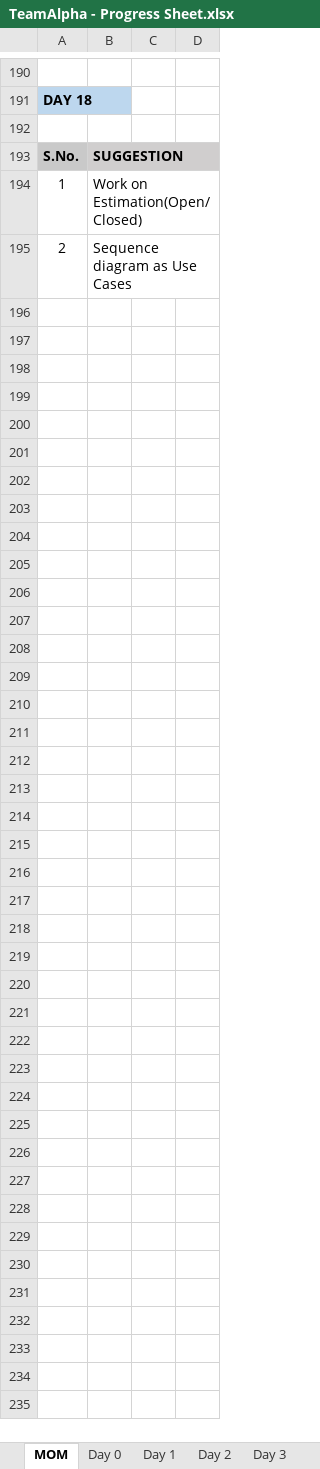
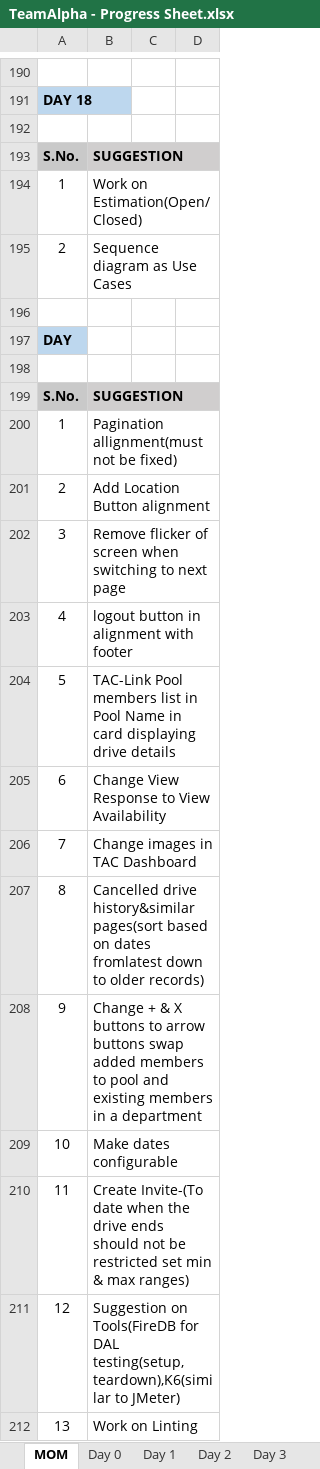
Before and after one commit to TeamAlpha01/Project, an Excel workbook: Process/Process Sheet/TeamAlpha - Progress Sheet.xlsx, sheet MOM, drawn as a sheet; only a part is shown, gaps mark what is left out; values as stored, in another font and other column widths than the file's, no borders; the diff names each change by its address in the sheet, - before the commit and + after, or states it on an @@ line.

```diff
--- a/Process/Process Sheet/TeamAlpha - Progress Sheet.xlsx (sheet MOM)
+++ b/Process/Process Sheet/TeamAlpha - Progress Sheet.xlsx (sheet MOM)
+row 196: (empty)
+row 197: DAY
+row 198: (empty)
+row 199: S.No. | SUGGESTION
+row 200: 1 | Pagination allignment(must not be fixed)
+row 201: 2 | Add Location Button alignment
+row 202: 3 | Remove flicker of screen when switching to next page
+row 203: 4 | logout button in alignment with footer
+row 204: 5 | TAC-Link Pool members list in Pool Name in card displaying drive details
+row 205: 6 | Change View Response to View Availability
+row 206: 7 | Change images in TAC Dashboard
+row 207: 8 | Cancelled drive history&similar pages(sort based on dates fromlatest down to older records)
+row 208: 9 | Change + & X buttons to arrow buttons swap added members to pool and existing members in a department
+row 209: 10 | Make dates configurable
+row 210: 11 | Create Invite-(To date when the drive ends should not be restricted set min & max ranges)
+row 211: 12 | Suggestion on Tools(FireDB for DAL testing(setup,teardown),K6(similar to JMeter)
+row 212: 13 | Work on Linting
```
Also changed, not shown: 1 other file.
